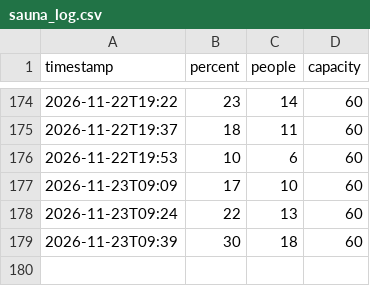
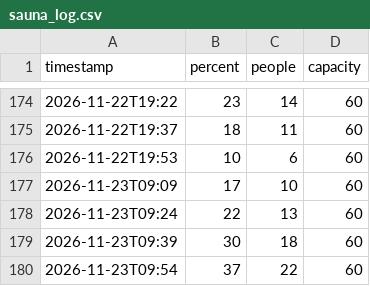
Before and after one commit to 23nebula-cpu/Sauna_CB, a CSV file: sauna_log.csv, drawn as a sheet; only a part is shown, gaps mark what is left out.

Commit message:
Sauna log 2026-11-23T09:54Z

```diff
--- a/sauna_log.csv
+++ b/sauna_log.csv
@@ -179 +179,2 @@ timestamp,percent,people,capacity
 2026-11-23T09:39,30,18,60
+2026-11-23T09:54,37,22,60
```
Also changed, not shown: 1 other file.
